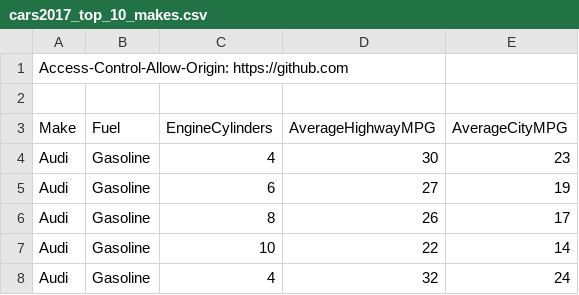
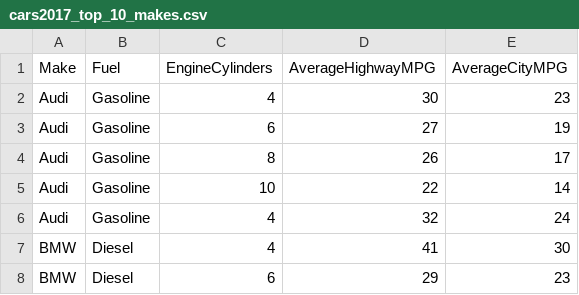
Before and after one commit to skylerl2/d3_data_visualization, a CSV file: cars2017_top_10_makes.csv, drawn as a sheet; only a part is shown; the shorter side is filled out with more unchanged rows.

Commit message:
Update cars2017_top_10_makes.csv

```diff
--- a/cars2017_top_10_makes.csv
+++ b/cars2017_top_10_makes.csv
@@ -1,3 +1 @@
-Access-Control-Allow-Origin: https://github.com
-
 Make,Fuel,EngineCylinders,AverageHighwayMPG,AverageCityMPG
```
